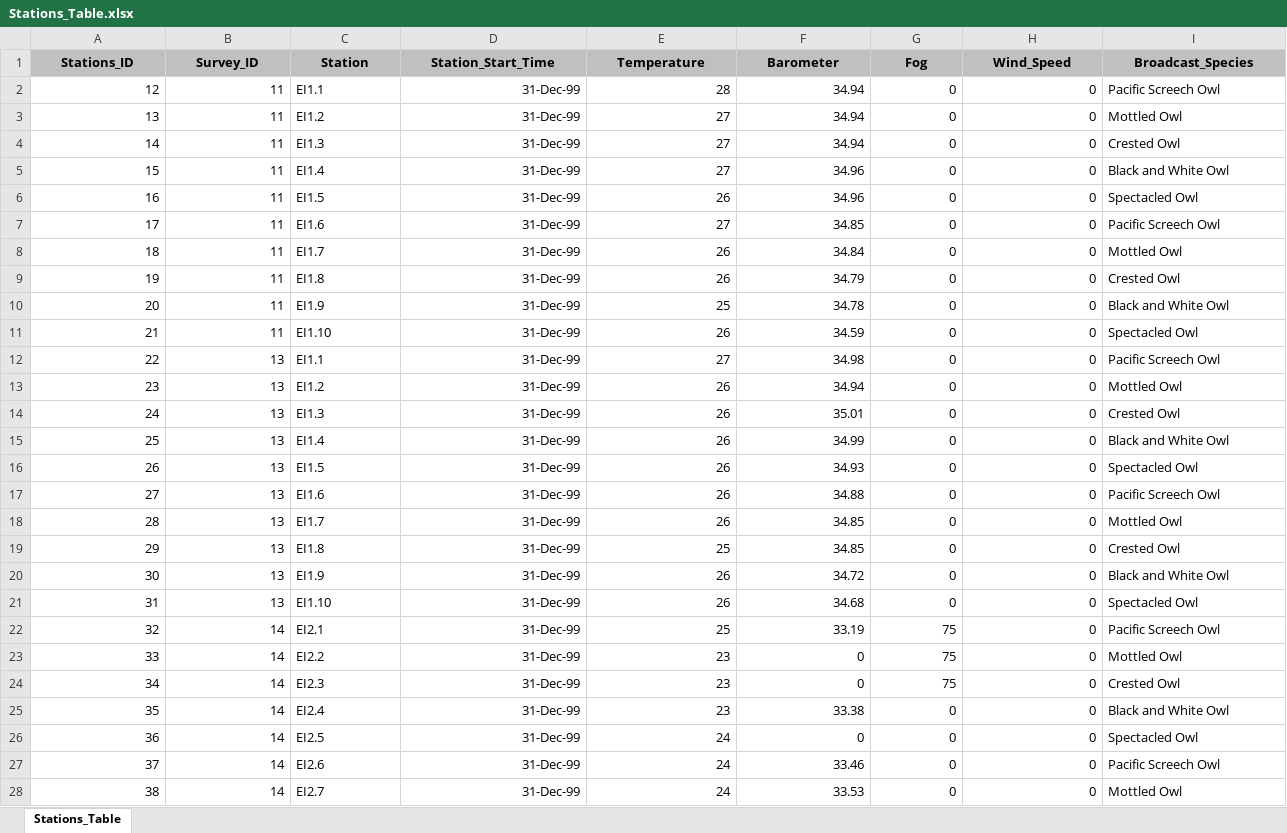
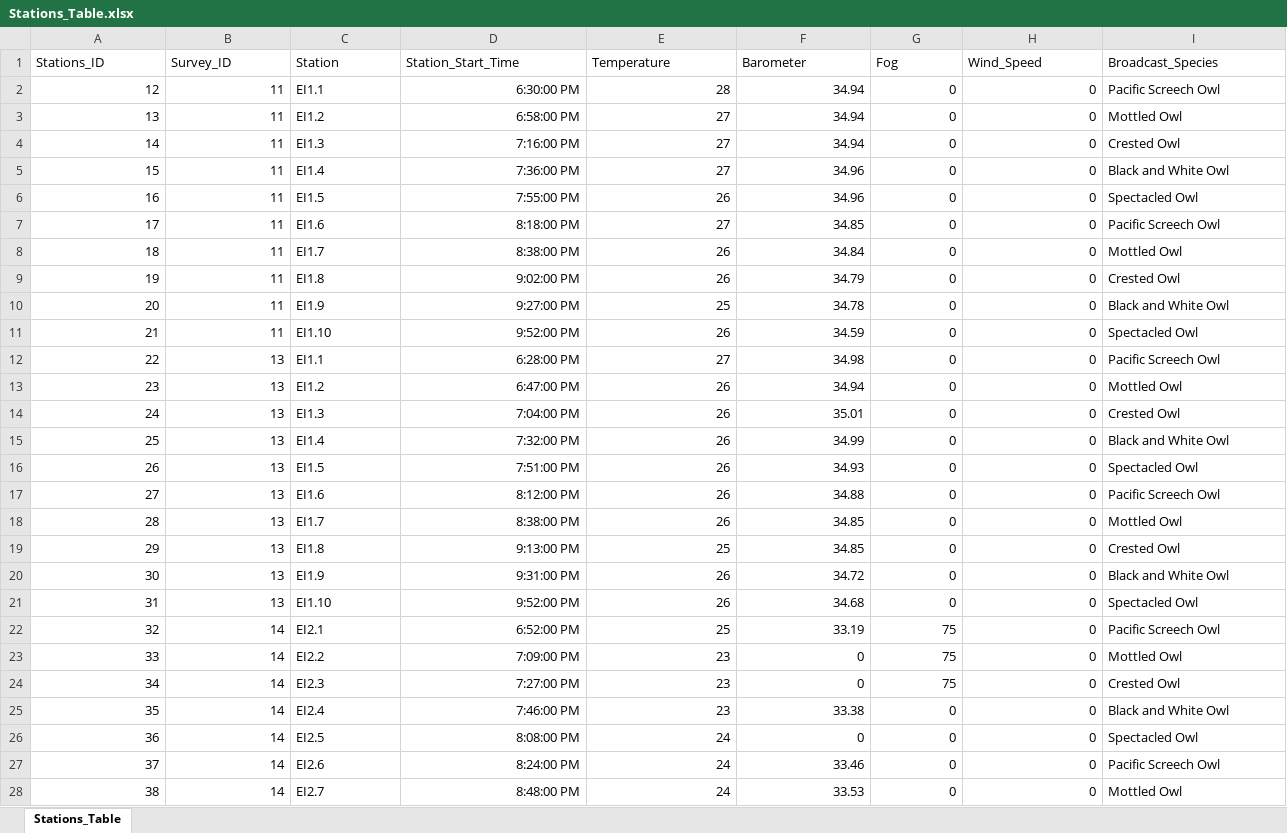
Before and after one commit to aaarcher-usgs/owls_of_el_salvador, an Excel workbook: data/raw_data/Stations_Table.xlsx, sheet Stations_Table, drawn as a sheet; only a part is shown; values as stored, in another font and other column widths than the file's, no borders; the diff covers the shown part only; the diff names each change by its address in the sheet, - before the commit and + after, or states it on an @@ line.

Commit message:
updating tables

```diff
--- a/data/raw_data/Stations_Table.xlsx (sheet Stations_Table)
+++ b/data/raw_data/Stations_Table.xlsx (sheet Stations_Table)
@@ A1:I1 fill: #C0C0C0 → none, bold: on → off, alignment: center → left @@
-D2 (Station_Start_Time): 31-Dec-99
+D2 (Station_Start_Time): 6:30:00 PM
-D3 (Station_Start_Time): 31-Dec-99
+D3 (Station_Start_Time): 6:58:00 PM
-D4 (Station_Start_Time): 31-Dec-99
+D4 (Station_Start_Time): 7:16:00 PM
-D5 (Station_Start_Time): 31-Dec-99
+D5 (Station_Start_Time): 7:36:00 PM
-D6 (Station_Start_Time): 31-Dec-99
+D6 (Station_Start_Time): 7:55:00 PM
-D7 (Station_Start_Time): 31-Dec-99
+D7 (Station_Start_Time): 8:18:00 PM
-D8 (Station_Start_Time): 31-Dec-99
+D8 (Station_Start_Time): 8:38:00 PM
-D9 (Station_Start_Time): 31-Dec-99
+D9 (Station_Start_Time): 9:02:00 PM
-D10 (Station_Start_Time): 31-Dec-99
+D10 (Station_Start_Time): 9:27:00 PM
-D11 (Station_Start_Time): 31-Dec-99
+D11 (Station_Start_Time): 9:52:00 PM
-D12 (Station_Start_Time): 31-Dec-99
+D12 (Station_Start_Time): 6:28:00 PM
-D13 (Station_Start_Time): 31-Dec-99
+D13 (Station_Start_Time): 6:47:00 PM
-D14 (Station_Start_Time): 31-Dec-99
+D14 (Station_Start_Time): 7:04:00 PM
-D15 (Station_Start_Time): 31-Dec-99
+D15 (Station_Start_Time): 7:32:00 PM
-D16 (Station_Start_Time): 31-Dec-99
+D16 (Station_Start_Time): 7:51:00 PM
-D17 (Station_Start_Time): 31-Dec-99
+D17 (Station_Start_Time): 8:12:00 PM
-D18 (Station_Start_Time): 31-Dec-99
+D18 (Station_Start_Time): 8:38:00 PM
-D19 (Station_Start_Time): 31-Dec-99
+D19 (Station_Start_Time): 9:13:00 PM
-D20 (Station_Start_Time): 31-Dec-99
+D20 (Station_Start_Time): 9:31:00 PM
-D21 (Station_Start_Time): 31-Dec-99
+D21 (Station_Start_Time): 9:52:00 PM
-D22 (Station_Start_Time): 31-Dec-99
+D22 (Station_Start_Time): 6:52:00 PM
-D23 (Station_Start_Time): 31-Dec-99
+D23 (Station_Start_Time): 7:09:00 PM
-D24 (Station_Start_Time): 31-Dec-99
+D24 (Station_Start_Time): 7:27:00 PM
-D25 (Station_Start_Time): 31-Dec-99
+D25 (Station_Start_Time): 7:46:00 PM
-D26 (Station_Start_Time): 31-Dec-99
+D26 (Station_Start_Time): 8:08:00 PM
-D27 (Station_Start_Time): 31-Dec-99
+D27 (Station_Start_Time): 8:24:00 PM
-D28 (Station_Start_Time): 31-Dec-99
+D28 (Station_Start_Time): 8:48:00 PM
```
Also changed, not shown: 830 edited cells and cell formats elsewhere in this sheet, data/raw_data/Owls_Table.xlsx, data/raw_data/Route_Table.xlsx, 2 other files.
